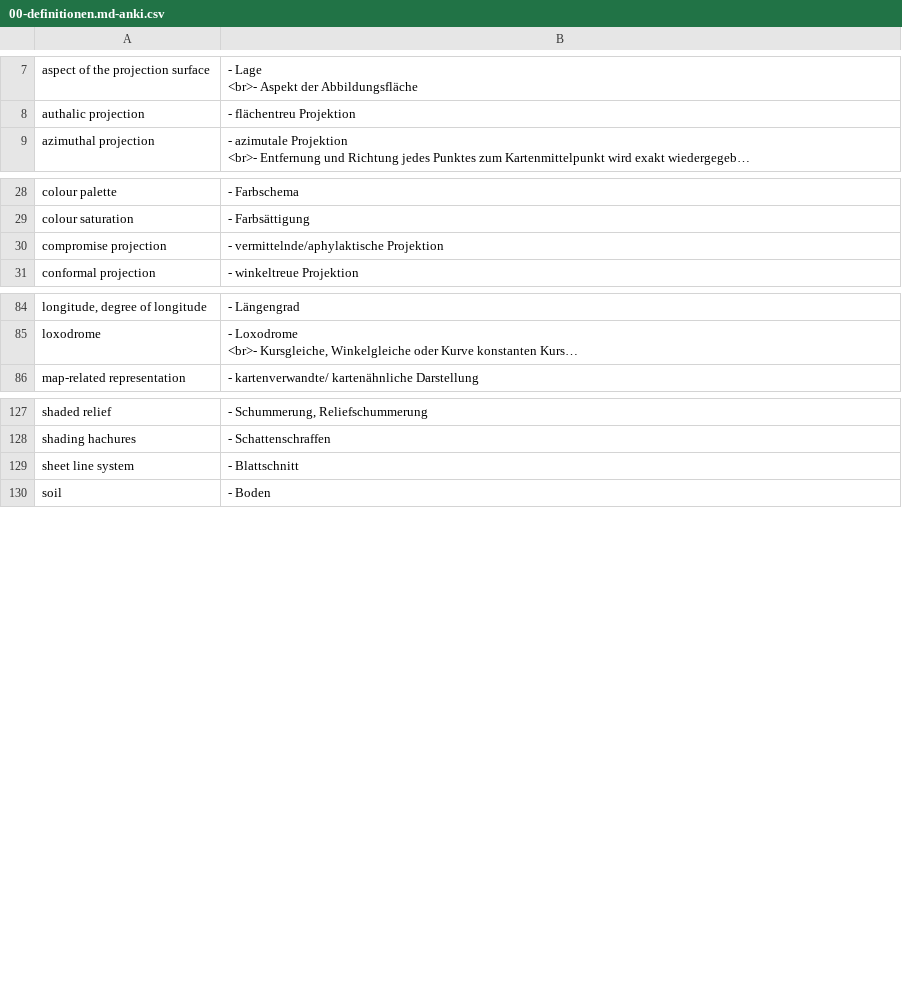
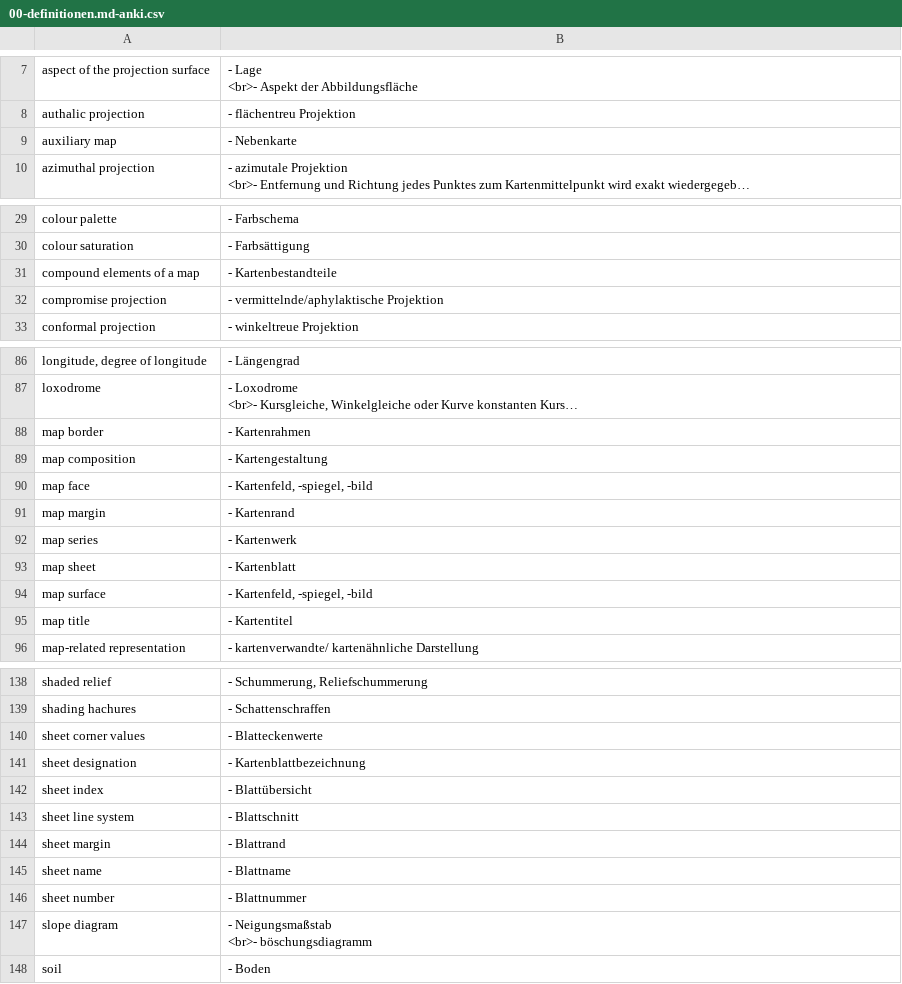
Before and after one commit to Kollektive-Geographie-Heidelberg/Kollektive-Geographie-Heidelberg, a CSV file: kartographie/00-definitionen.md-anki.csv, drawn as a sheet; only a part is shown, gaps mark what is left out; long unchanged cells end in …; ↵ is a line break in a cell; the diff covers the shown part only; the diff names each change by its address in the sheet, - before the commit and + after, or states it on an @@ line.

```diff
--- a/kartographie/00-definitionen.md-anki.csv
+++ b/kartographie/00-definitionen.md-anki.csv
+row 9: auxiliary map | - Nebenkarte
+row 31: compound elements of a map | - Kartenbestandteile
+row 88: map border | - Kartenrahmen
+row 89: map composition | - Kartengestaltung
+row 90: map face | - Kartenfeld, -spiegel, -bild
+row 91: map margin | - Kartenrand
+row 92: map series | - Kartenwerk
+row 93: map sheet | - Kartenblatt
+row 94: map surface | - Kartenfeld, -spiegel, -bild
+row 95: map title | - Kartentitel
+row 140: sheet corner values | - Blatteckenwerte
+row 141: sheet designation | - Kartenblattbezeichnung
+row 142: sheet index | - Blattübersicht
+row 144: sheet margin | - Blattrand
+row 145: sheet name | - Blattname
+row 146: sheet number | - Blattnummer
+row 147: slope diagram | - Neigungsmaßstab ↵ <br>- böschungsdiagramm
```
Also changed, not shown: 2 added rows elsewhere in this file, 14 other files.
